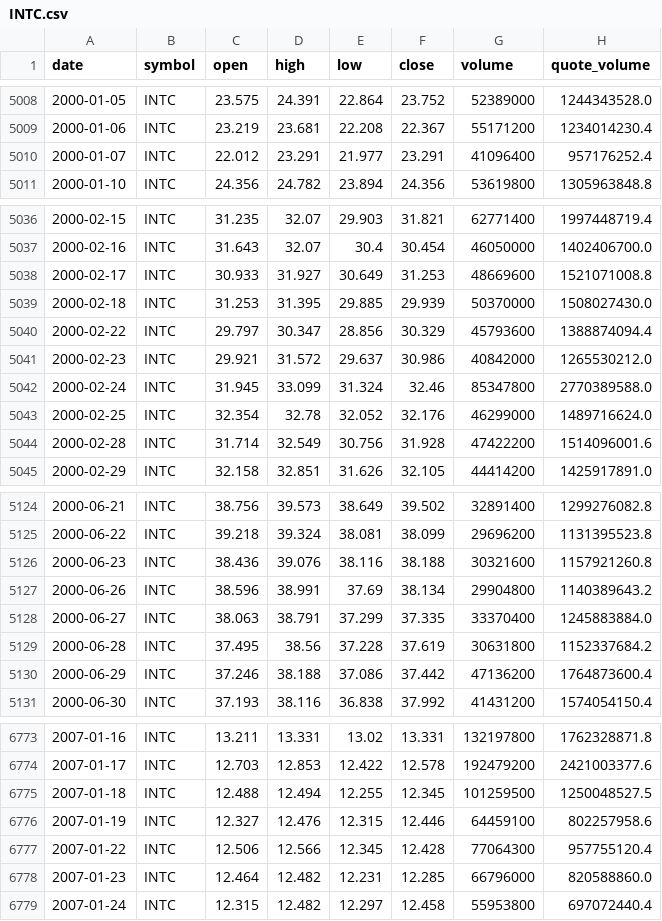
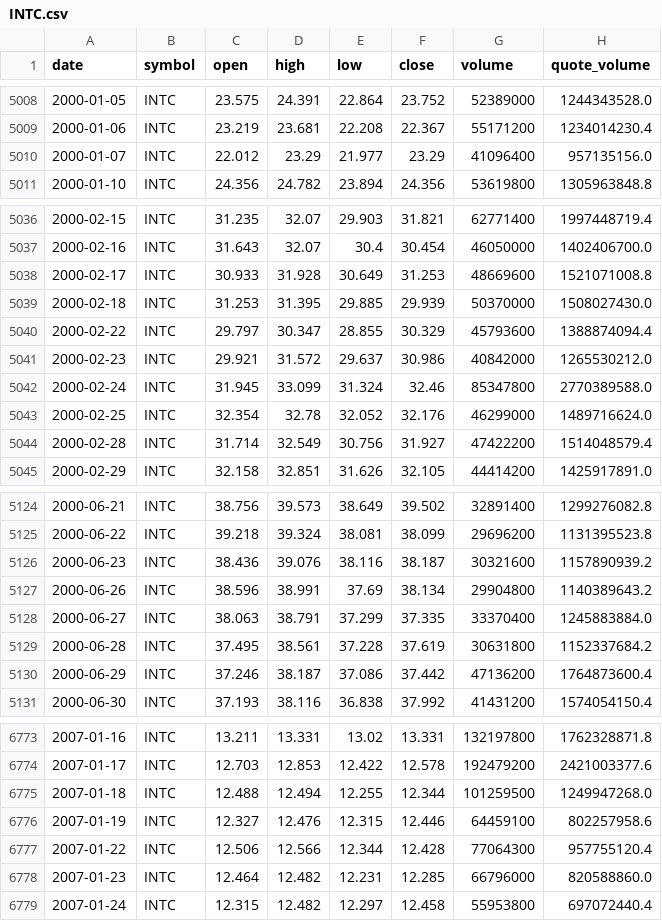
Before and after one commit to bsachart/finance-metrics-fetch, a CSV file: data/market/INTC.csv, drawn as a sheet; only a part is shown, gaps mark what is left out; the diff covers the shown part only.

```diff
--- a/data/market/INTC.csv
+++ b/data/market/INTC.csv
@@ -5009,3 +5009,3 @@ date,symbol,open,high,low,close,volume,quote_volume
 2000-01-06,INTC,23.219,23.681,22.208,22.367,55171200,1234014230.4
-2000-01-07,INTC,22.012,23.291,21.977,23.291,41096400,957176252.4
+2000-01-07,INTC,22.012,23.29,21.977,23.29,41096400,957135156.0
 2000-01-10,INTC,24.356,24.782,23.894,24.356,53619800,1305963848.8
@@ -5037,5 +5037,5 @@ date,symbol,open,high,low,close,volume,quote_volume
 2000-02-16,INTC,31.643,32.07,30.4,30.454,46050000,1402406700.0
-2000-02-17,INTC,30.933,31.927,30.649,31.253,48669600,1521071008.8
+2000-02-17,INTC,30.933,31.928,30.649,31.253,48669600,1521071008.8
 2000-02-18,INTC,31.253,31.395,29.885,29.939,50370000,1508027430.0
-2000-02-22,INTC,29.797,30.347,28.856,30.329,45793600,1388874094.4
+2000-02-22,INTC,29.797,30.347,28.855,30.329,45793600,1388874094.4
 2000-02-23,INTC,29.921,31.572,29.637,30.986,40842000,1265530212.0
@@ -5043,3 +5043,3 @@ date,symbol,open,high,low,close,volume,quote_volume
 2000-02-25,INTC,32.354,32.78,32.052,32.176,46299000,1489716624.0
-2000-02-28,INTC,31.714,32.549,30.756,31.928,47422200,1514096001.6
+2000-02-28,INTC,31.714,32.549,30.756,31.927,47422200,1514048579.4
 2000-02-29,INTC,32.158,32.851,31.626,32.105,44414200,1425917891.0
@@ -5125,7 +5125,7 @@ date,symbol,open,high,low,close,volume,quote_volume
 2000-06-22,INTC,39.218,39.324,38.081,38.099,29696200,1131395523.8
-2000-06-23,INTC,38.436,39.076,38.116,38.188,30321600,1157921260.8
+2000-06-23,INTC,38.436,39.076,38.116,38.187,30321600,1157890939.2
 2000-06-26,INTC,38.596,38.991,37.69,38.134,29904800,1140389643.2
 2000-06-27,INTC,38.063,38.791,37.299,37.335,33370400,1245883884.0
-2000-06-28,INTC,37.495,38.56,37.228,37.619,30631800,1152337684.2
-2000-06-29,INTC,37.246,38.188,37.086,37.442,47136200,1764873600.4
+2000-06-28,INTC,37.495,38.561,37.228,37.619,30631800,1152337684.2
+2000-06-29,INTC,37.246,38.187,37.086,37.442,47136200,1764873600.4
 2000-06-30,INTC,37.193,38.116,36.838,37.992,41431200,1574054150.4
@@ -6774,5 +6774,5 @@ date,symbol,open,high,low,close,volume,quote_volume
 2007-01-17,INTC,12.703,12.853,12.422,12.578,192479200,2421003377.6
-2007-01-18,INTC,12.488,12.494,12.255,12.345,101259500,1250048527.5
+2007-01-18,INTC,12.488,12.494,12.255,12.344,101259500,1249947268.0
 2007-01-19,INTC,12.327,12.476,12.315,12.446,64459100,802257958.6
-2007-01-22,INTC,12.506,12.566,12.345,12.428,77064300,957755120.4
+2007-01-22,INTC,12.506,12.566,12.344,12.428,77064300,957755120.4
 2007-01-23,INTC,12.464,12.482,12.231,12.285,66796000,820588860.0
```
Also changed, not shown: 106 edited cells elsewhere in this file, data/market/GOOGL.csv, data/market/MSFT.csv, 6 other files.
